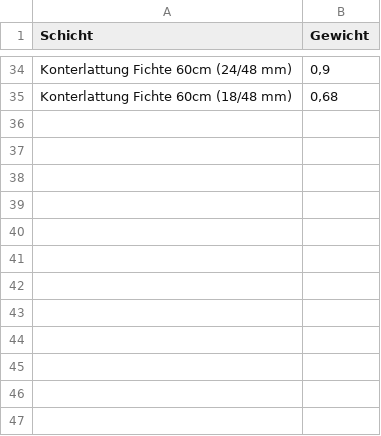
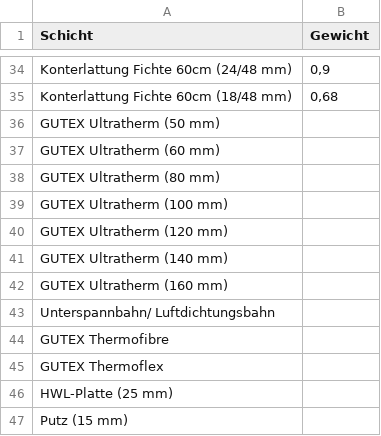
Before and after one commit to SchneiderSam/bb-calc, a CSV file: Schichten-3-2023.csv, drawn as a sheet; only a part is shown, gaps mark what is left out.

Commit message:
Update Schichten-3-2023.csv

```diff
--- a/Schichten-3-2023.csv
+++ b/Schichten-3-2023.csv
@@ -35 +35,13 @@ Konterlattung Fichte 60cm (24/48 mm);0,9
 Konterlattung Fichte 60cm (18/48 mm);0,68
+GUTEX Ultratherm (50 mm);
+GUTEX Ultratherm (60 mm);
+GUTEX Ultratherm (80 mm);
+GUTEX Ultratherm (100 mm);
+GUTEX Ultratherm (120 mm);
+GUTEX Ultratherm (140 mm);
+GUTEX Ultratherm (160 mm);
+Unterspannbahn/ Luftdichtungsbahn;
+GUTEX Thermofibre;
+GUTEX Thermoflex;
+HWL-Platte (25 mm);
+Putz (15 mm);
```
